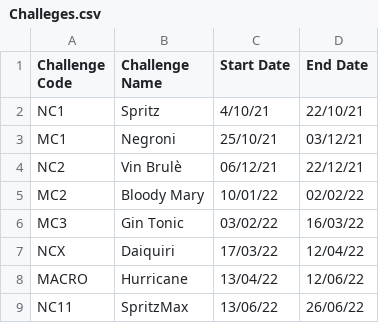
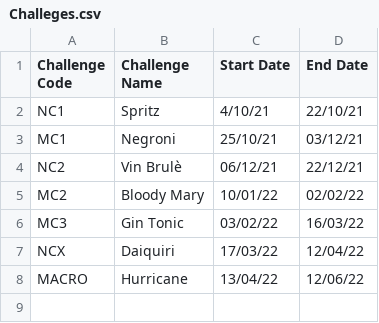
Before and after one commit to UnknownEquineCoder/impara-ad-usare-git-strunz, a CSV file: LJM/FakeData/Challeges.csv, drawn as a sheet.

```diff
--- a/LJM/FakeData/Challeges.csv
+++ b/LJM/FakeData/Challeges.csv
@@ -8,2 +8 @@ NCX;Daiquiri;17/03/22;12/04/22;
 MACRO;Hurricane;13/04/22;12/06/22;
-NC11;SpritzMax;13/06/22;26/06/22;
```
Also changed, not shown: 10 other files.
